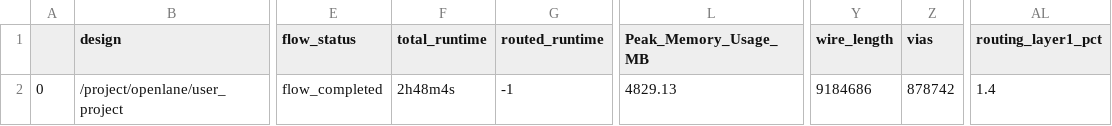
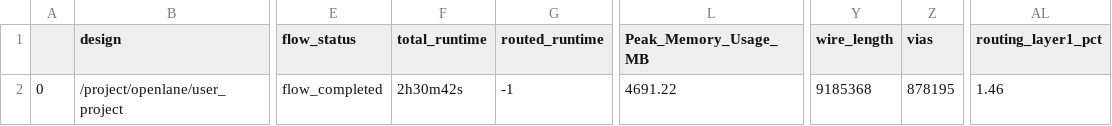
Before and after one commit to htfab/ks-guitar-2s, a CSV file: signoff/user_project/final_summary_report.csv, drawn as a sheet; only a part is shown, gaps mark what is left out; the diff names each change by its address in the sheet, - before the commit and + after, or states it on an @@ line.

```diff
--- a/signoff/user_project/final_summary_report.csv
+++ b/signoff/user_project/final_summary_report.csv
-F2 (total_runtime): 2h48m4s
+F2 (total_runtime): 2h30m42s
-L2 (Peak_Memory_Usage_MB): 4829.13
+L2 (Peak_Memory_Usage_MB): 4691.22
-Y2 (wire_length): 9184686
+Y2 (wire_length): 9185368
-Z2 (vias): 878742
+Z2 (vias): 878195
-AL2 (routing_layer1_pct): 1.4
+AL2 (routing_layer1_pct): 1.46
```
Also changed, not shown: signoff/user_project_wrapper/final_summary_report.csv, 12 other files.
